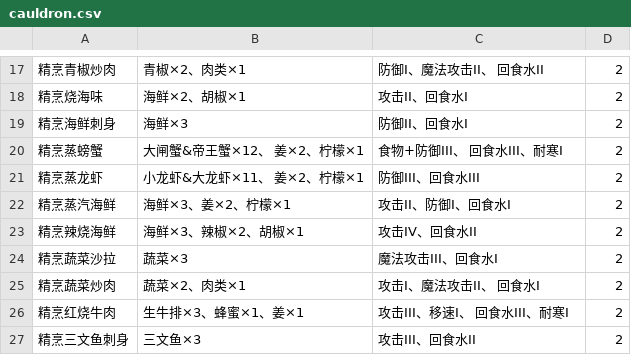
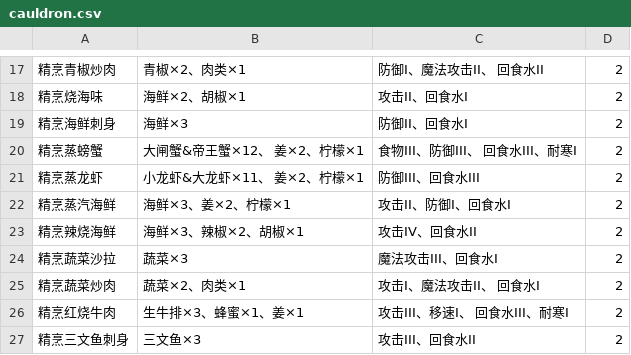
Before and after one commit to cct177/Utopia-Origin, a CSV file: cauldron.csv, drawn as a sheet; only a part is shown, gaps mark what is left out.

Commit message:
Update cauldron.csv

```diff
--- a/cauldron.csv
+++ b/cauldron.csv
@@ -19,3 +19,3 @@
 精烹海鲜刺身,海鲜×3,防御II、回食水I,2
-精烹蒸螃蟹,大闸蟹&帝王蟹×12、 姜×2、柠檬×1,食物+防御III、 回食水III、耐寒I,2
+精烹蒸螃蟹,大闸蟹&帝王蟹×12、 姜×2、柠檬×1,食物III、防御III、 回食水III、耐寒I,2
 精烹蒸龙虾,小龙虾&大龙虾×11、 姜×2、柠檬×1,防御III、回食水III,2
```
